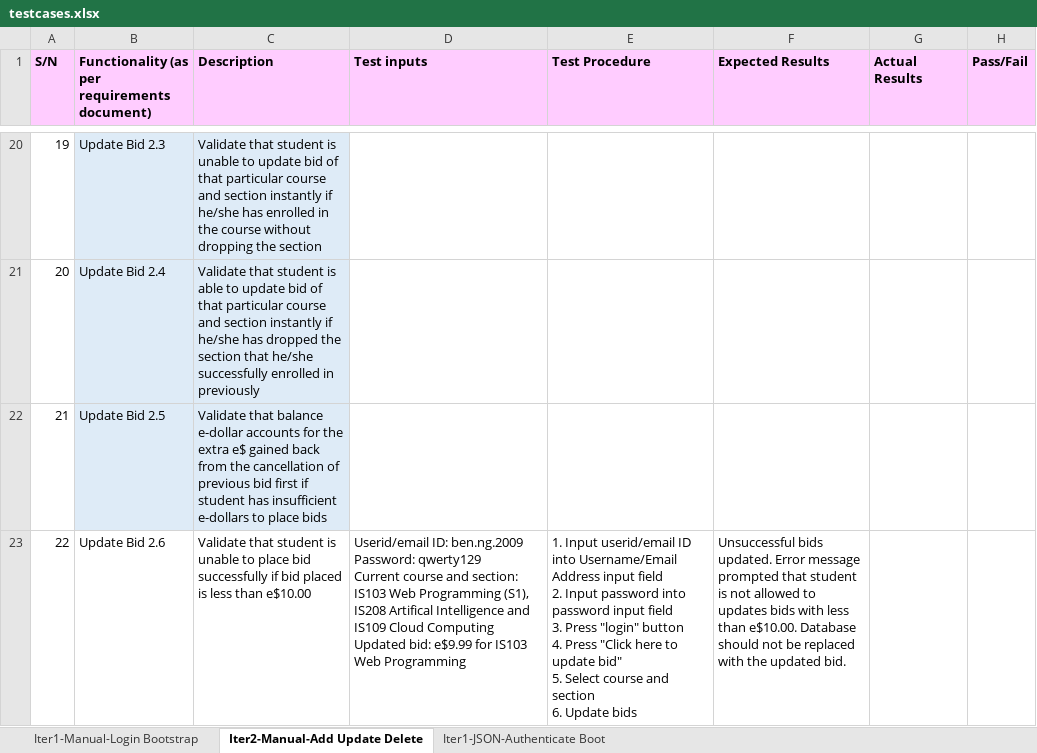
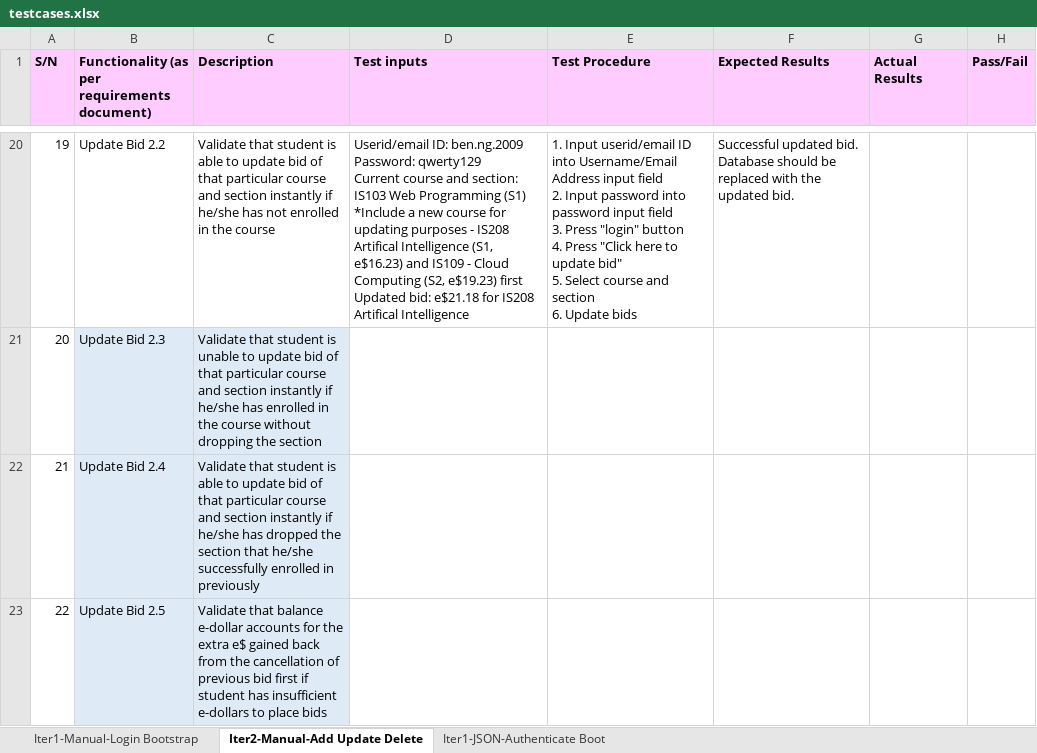
Before and after one commit to xbloh/Online-Course-Bidding-System-, an Excel workbook: testing/testcases.xlsx, sheet Iter2-Manual-Add Update Delete, drawn as a sheet; only a part is shown, gaps mark what is left out; values as stored, in another font and other column widths than the file's, no borders; ↵ is a line break in a cell; the diff covers the shown part only; the diff names each change by its address in the sheet, - before the commit and + after, or states it on an @@ line.

```diff
--- a/testing/testcases.xlsx (sheet Iter2-Manual-Add Update Delete)
+++ b/testing/testcases.xlsx (sheet Iter2-Manual-Add Update Delete)
-B20: Update Bid 2.3
+B20: Update Bid 2.2
-B20:C20 fill: #DEEBF7
+B20:C20 fill: none
-C20 (Description): …student is unable to update bid of that particular course and section instantly if he/she has enrolled in the course without dropping the section
+C20 (Description): …student is able to update bid of that particular course and section instantly if he/she has not enrolled in the course
-D20 (Test inputs): (empty)
+D20 (Test inputs): Userid/email ID: ben.ng.2009 ↵ Password: qwerty129 ↵ Current course and section: IS103 Web Programming (S1) ↵ *Include a new course for updating purposes - IS208 Artifical Intelligence (S1, e$16.23) and IS109 - Cloud Computing (S2, e$19.23) first ↵ Updated bid: e$21.18 for IS208 Artifical Intelligence
-E20 (Test Procedure): (empty)
+E20 (Test Procedure): 1. Input userid/email ID into Username/Email Address input field ↵ 2. Input password into password input field ↵ 3. Press "login" button ↵ 4. Press "Click here to update bid" ↵ 5. Select course and section ↵ 6. Update bids
-F20 (Expected Results): (empty)
+F20 (Expected Results): Successful updated bid. Database should be replaced with the updated bid.
-B21: Update Bid 2.4
+B21: Update Bid 2.3
-C21 (Description): …student is able to update bid of that particular course and section instantly if he/she has dropped the section that he/she successfully enrolled in previously
+C21 (Description): …student is unable to update bid of that particular course and section instantly if he/she has enrolled in the course without dropping the section
-B22: Update Bid 2.5
+B22: Update Bid 2.4
-C22 (Description): Validate that balance e-dollar accounts for the extra e$ gained back from the cancellation of previous bid first if student has insufficient e-dollars to place bids
+C22 (Description): Validate that student is able to update bid of that particular course and section instantly if he/she has dropped the section that he/she successfully enrolled in previously
-B23: Update Bid 2.6
+B23: Update Bid 2.5
-B23:C23 fill: none
+B23:C23 fill: #DEEBF7
-C23 (Description): Validate that student is unable to place bid successfully if bid placed is less than e$10.00
+C23 (Description): Validate that balance e-dollar accounts for the extra e$ gained back from the cancellation of previous bid first if student has insufficient e-dollars to place bids
-D23 (Test inputs): Userid/email ID: ben.ng.2009 ↵ Password: qwerty129 ↵ Current course and section: IS103 Web Programming (S1), IS208 Artifical Intelligence and IS109 Cloud Computing ↵ Updated bid: e$9.99 for IS103 Web Programming
+D23 (Test inputs): (empty)
-E23 (Test Procedure): 1. Input userid/email ID into Username/Email Address input field ↵ 2. Input password into password input field ↵ 3. Press "login" button ↵ 4. Press "Click here to update bid" ↵ 5. Select course and section ↵ 6. Update bids
+E23 (Test Procedure): (empty)
-F23 (Expected Results): Unsuccessful bids updated. Error message prompted that student is not allowed to updates bids with less than e$10.00. Database should not be replaced with the updated bid.
+F23 (Expected Results): (empty)
```
Also changed, not shown: 315 edited cells and cell formats elsewhere in this sheet, formulas that keep their value.
